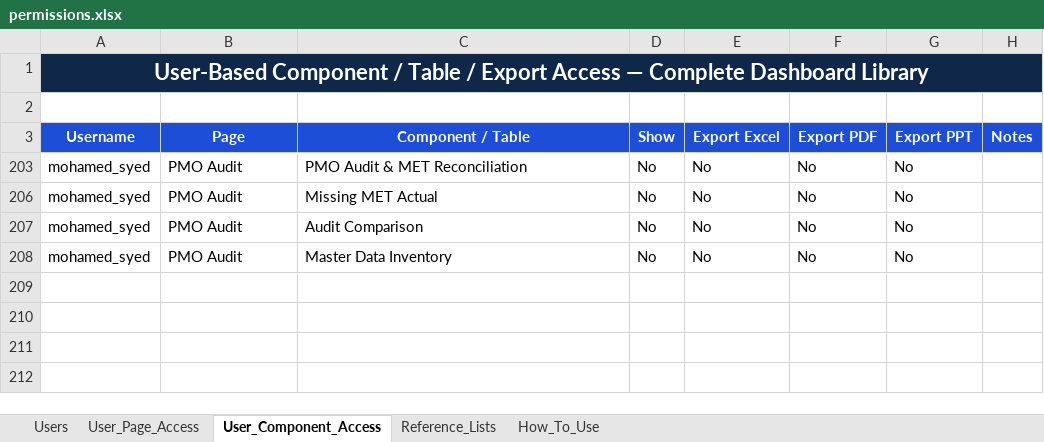
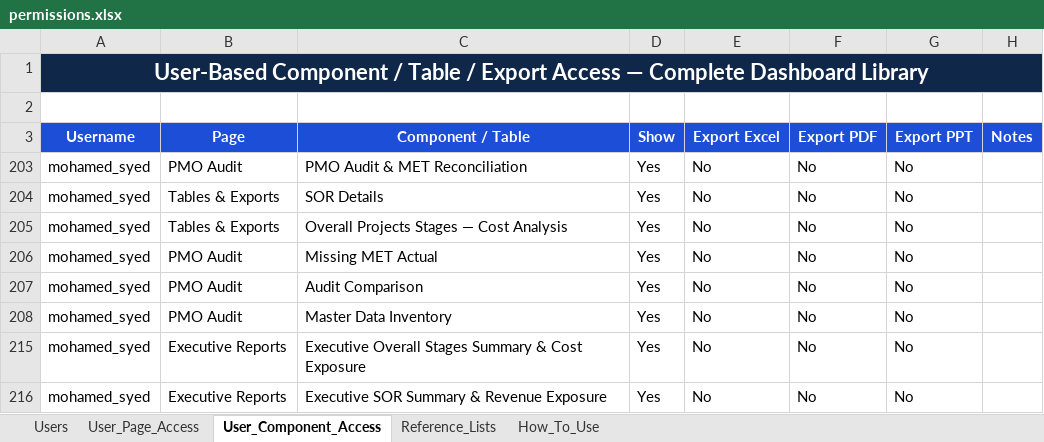
Before and after one commit to ahmedfekry-hub/Dawiyat-PMO-Executive-Portal-V2, an Excel workbook: data/permissions.xlsx, sheet User_Component_Access, drawn as a sheet; values as stored, in another font and other column widths than the file's, no borders; conditional formats and table styles not drawn; the diff names each change by its address in the sheet, - before the commit and + after, or states it on an @@ line.

Commit message:
Add files via upload

```diff
--- a/data/permissions.xlsx (sheet User_Component_Access)
+++ b/data/permissions.xlsx (sheet User_Component_Access)
-D203 (Show): No
+D203 (Show): Yes
+row 204: mohamed_syed | Tables & Exports | SOR Details | Yes | No | No | No
+row 205: mohamed_syed | Tables & Exports | Overall Projects Stages — Cost Analysis | Yes | No | No | No
-D206:D208 (Show): No
+D206:D208 (Show): Yes
+row 215: mohamed_syed | Executive Reports | Executive Overall Stages Summary & Cost Exposure | Yes | No | No | No
+row 216: mohamed_syed | Executive Reports | Executive SOR Summary & Revenue Exposure | Yes | No | No | No
```
